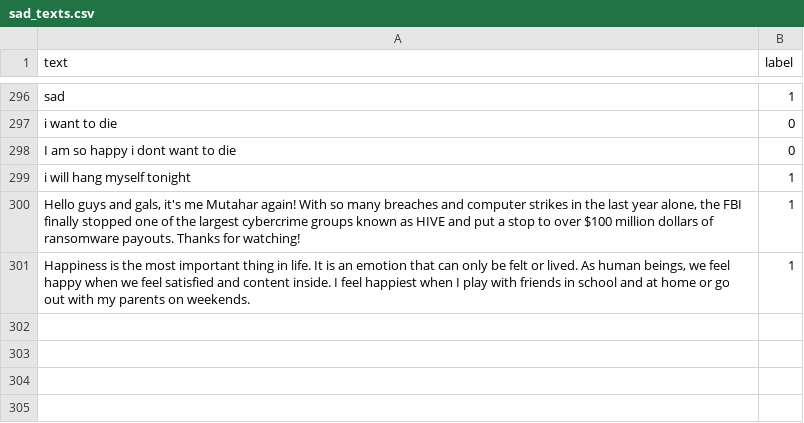
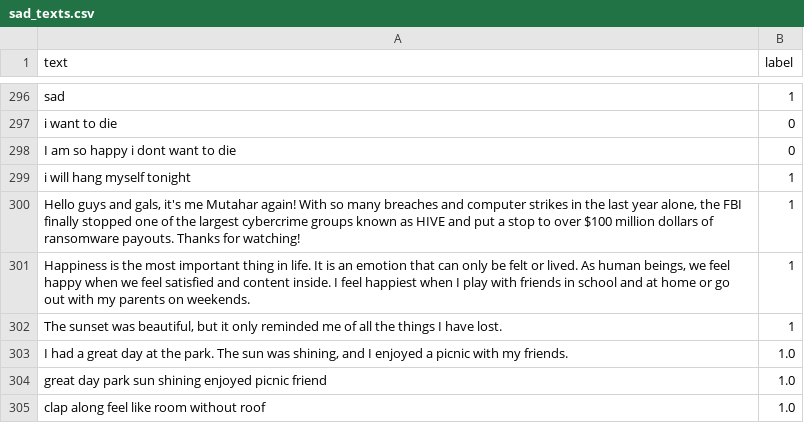
Before and after one commit to pi22by7/sadOrNot, a CSV file: sad_texts.csv, drawn as a sheet; only a part is shown, gaps mark what is left out; the diff names each change by its address in the sheet, - before the commit and + after, or states it on an @@ line.

```diff
--- a/sad_texts.csv
+++ b/sad_texts.csv
+row 302: The sunset was beautiful, but it only reminded me of all the things I have lost. | 1
+row 303: I had a great day at the park. The sun was shining, and I enjoyed a picnic with my friends. | 1.0
+row 304: great day park sun shining enjoyed picnic friend | 1.0
+row 305: clap along feel like room without roof | 1.0
```
Also changed, not shown: 2 other files.
